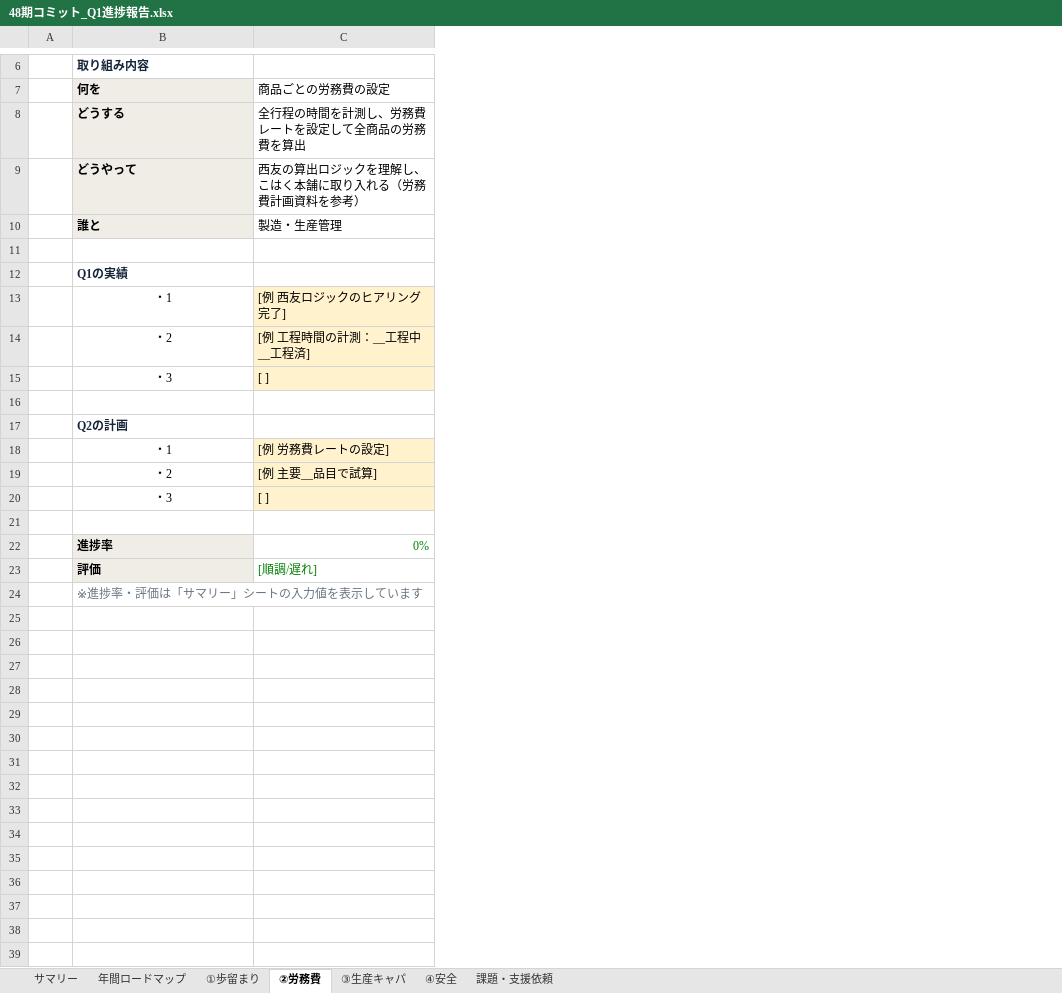
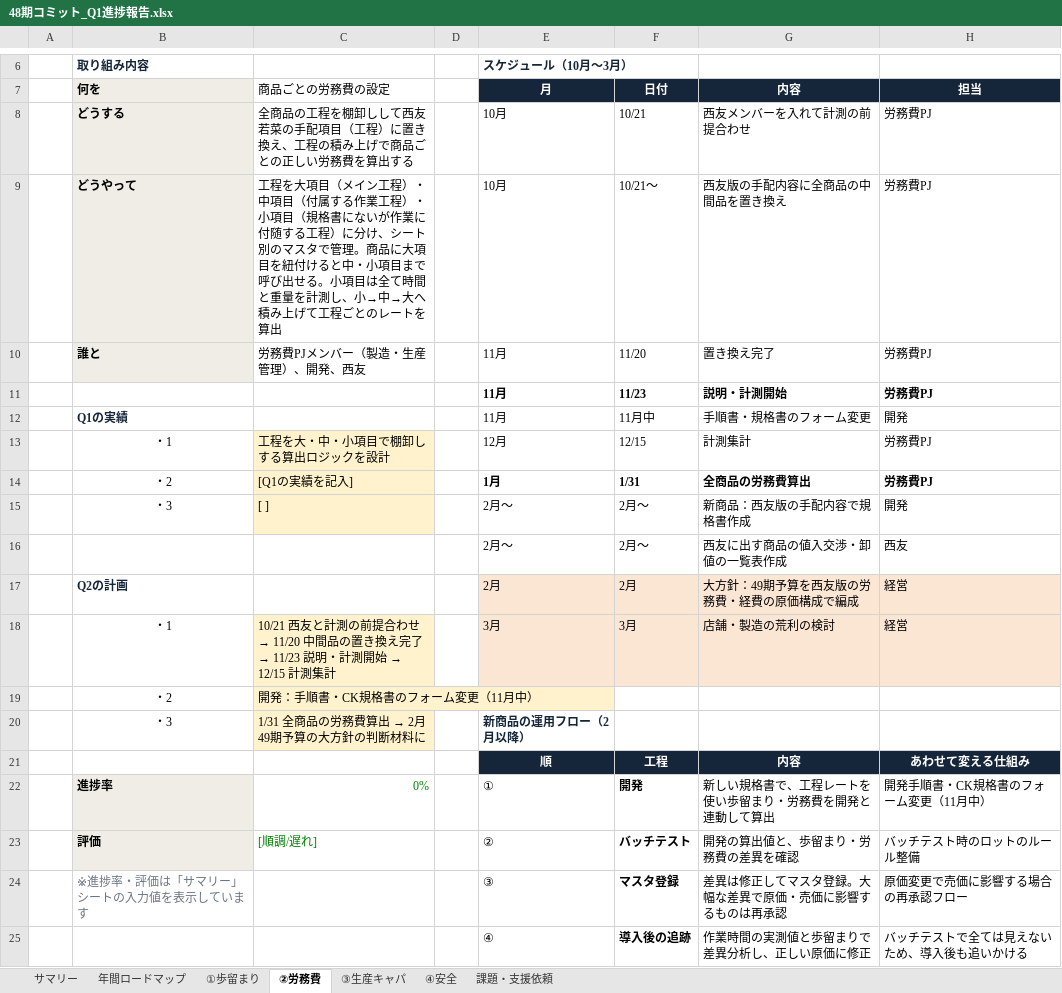
Before and after one commit to tanakashuhei-dotcom/shuhei0208, an Excel workbook: 48期コミット_Q1進捗報告.xlsx, sheet ②労務費, drawn as a sheet; only a part is shown, gaps mark what is left out; values as stored, in another font and other column widths than the file's, no borders; the diff names each change by its address in the sheet, - before the commit and + after, or states it on an @@ line.

```diff
--- a/48期コミット_Q1進捗報告.xlsx (sheet ②労務費)
+++ b/48期コミット_Q1進捗報告.xlsx (sheet ②労務費)
+column D, empty
+column E (月), row 6: スケジュール（10月〜3月）; rows 8-24: 10月 | 10月 | 11月 | 11月 | 11月 | 12月 | 1月 | 2月〜 | 2月〜 | 2月 | 3月 |  | 新商品の運用フロー（2月以降） | 順 | ① | ② | ③
+column F (日付), rows 8-24: 10/21 | 10/21〜 | 11/20 | 11/23 | 11月中 | 12/15 | 1/31 | 2月〜 | 2月〜 | 2月 | 3月 |  |  | 工程 | 開発 | バッチテスト | マスタ登録
+column G (内容), rows 8-24: 西友メンバーを入れて計測の前提合わせ | 西友版の手配内容に全商品の中間品を置き換え | 置き換え完了 | 説明・計測開始 | 手順書・規格書のフォーム変更 | 計測集計 | 全商品の労務費算出 | 新商品：西友版の手配内容で規格書作成 | 西友に出す商品の値入交渉・卸値の一覧表作成 | 大方針：49期予算を西友版の労務費・経費の原価構成で編成 | 店舗・製造の荒利の検討 |  |  | 内容 | 新しい規格書で、工程レートを使い歩留まり・労務費を開発と連動して算出 | 開発の算出値と、歩留まり・労務費の差異を確認 | 差異は修正してマスタ登録。大幅な差異で原価・売価に影響するものは再承認
+column H (担当), rows 8-24: 労務費PJ | 労務費PJ | 労務費PJ | 労務費PJ | 開発 | 労務費PJ | 労務費PJ | 開発 | 西友 | 経営 | 経営 |  |  | あわせて変える仕組み | 開発手順書・CK規格書のフォーム変更（11月中） | バッチテスト時のロットのルール整備 | 原価変更で売価に影響する場合の再承認フロー
-C8 (商品ごとの労務費の設定): 全行程の時間を計測し、労務費レートを設定して全商品の労務費を算出
+C8 (商品ごとの労務費の設定): 全商品の工程を棚卸しして西友若菜の手配項目（工程）に置き換え、工程の積み上げで商品ごとの正しい労務費を算出する
-C9 (商品ごとの労務費の設定): 西友の算出ロジックを理解し、こはく本舗に取り入れる（労務費計画資料を参考）
+C9 (商品ごとの労務費の設定): 工程を大項目（メイン工程）・中項目（付属する作業工程）・小項目（規格書にないが作業に付随する工程）に分け、シート別のマスタで管理。商品に大項目を紐付けると中・小項目まで呼び出せる。小項目は全て時間と重量を計測し、小→中→大へ積み上げて工程ごとのレートを算出
-C10 (商品ごとの労務費の設定): 製造・生産管理
+C10 (商品ごとの労務費の設定): 労務費PJメンバー（製造・生産管理）、開発、西友
-row 11: (empty)
+row 11:  |  |  |  | 11月 | 11/23 | 説明・計測開始 | 労務費PJ
-C13 (商品ごとの労務費の設定): [例 西友ロジックのヒアリング完了]
+C13 (商品ごとの労務費の設定): 工程を大・中・小項目で棚卸しする算出ロジックを設計
-C14 (商品ごとの労務費の設定): [例 工程時間の計測：__工程中__工程済]
+C14 (商品ごとの労務費の設定): [Q1の実績を記入]
-row 16: (empty)
+row 16:  |  |  |  | 2月〜 | 2月〜 | 西友に出す商品の値入交渉・卸値の一覧表作成 | 西友
@@ C18 (商品ごとの労務費の設定): [例 労務費レートの設定] → 10/21 西友と計測の前提合わせ → 11/20 中間品の置き換え完了 → 11/23 説明・計測開始 → 12/15 計測集計 @@
-C19 (商品ごとの労務費の設定): [例 主要__品目で試算]
+C19 (商品ごとの労務費の設定): 開発：手順書・CK規格書のフォーム変更（11月中）
@@ C20 (商品ごとの労務費の設定): [ ] → 1/31 全商品の労務費算出 → 2月 49期予算の大方針の判断材料に @@
-row 21: (empty)
+row 21:  |  |  |  | 順 | 工程 | 内容 | あわせて変える仕組み
+row 25:  |  |  |  | ④ | 導入後の追跡 | 作業時間の実測値と歩留まりで差異分析し、正しい原価に修正 | バッチテストで全ては見えないため、導入後も追いかける
```
Also changed, not shown: sheet 年間ロードマップ, sheet サマリー, charts or pictures, 1 other file.
